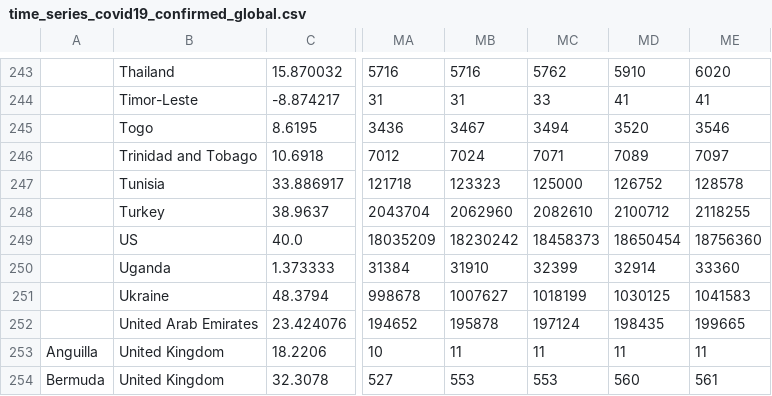
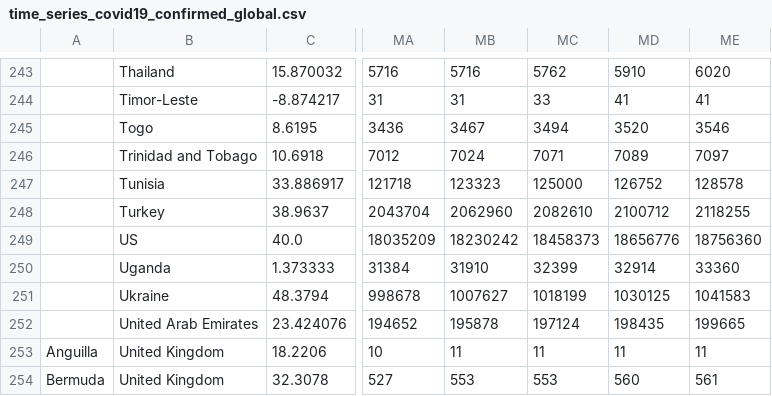
Before and after one commit to bkandiyal/covid19-dataset, a CSV file: data/time_series_covid19_confirmed_global.csv, drawn as a sheet; only a part is shown, gaps mark what is left out; the diff names each change by its address in the sheet, - before the commit and + after, or states it on an @@ line.

```diff
--- a/data/time_series_covid19_confirmed_global.csv
+++ b/data/time_series_covid19_confirmed_global.csv
-MD249: 18650454
+MD249: 18656776
```
